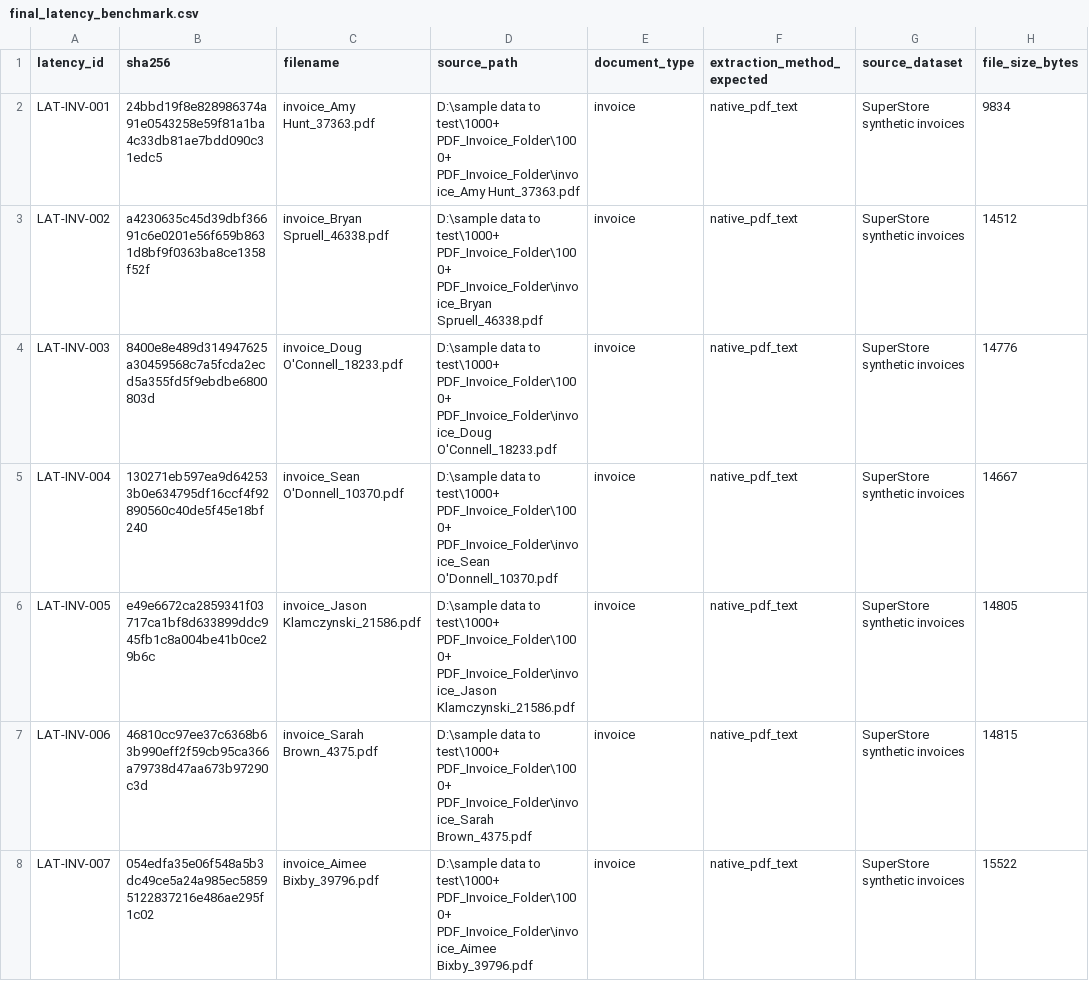
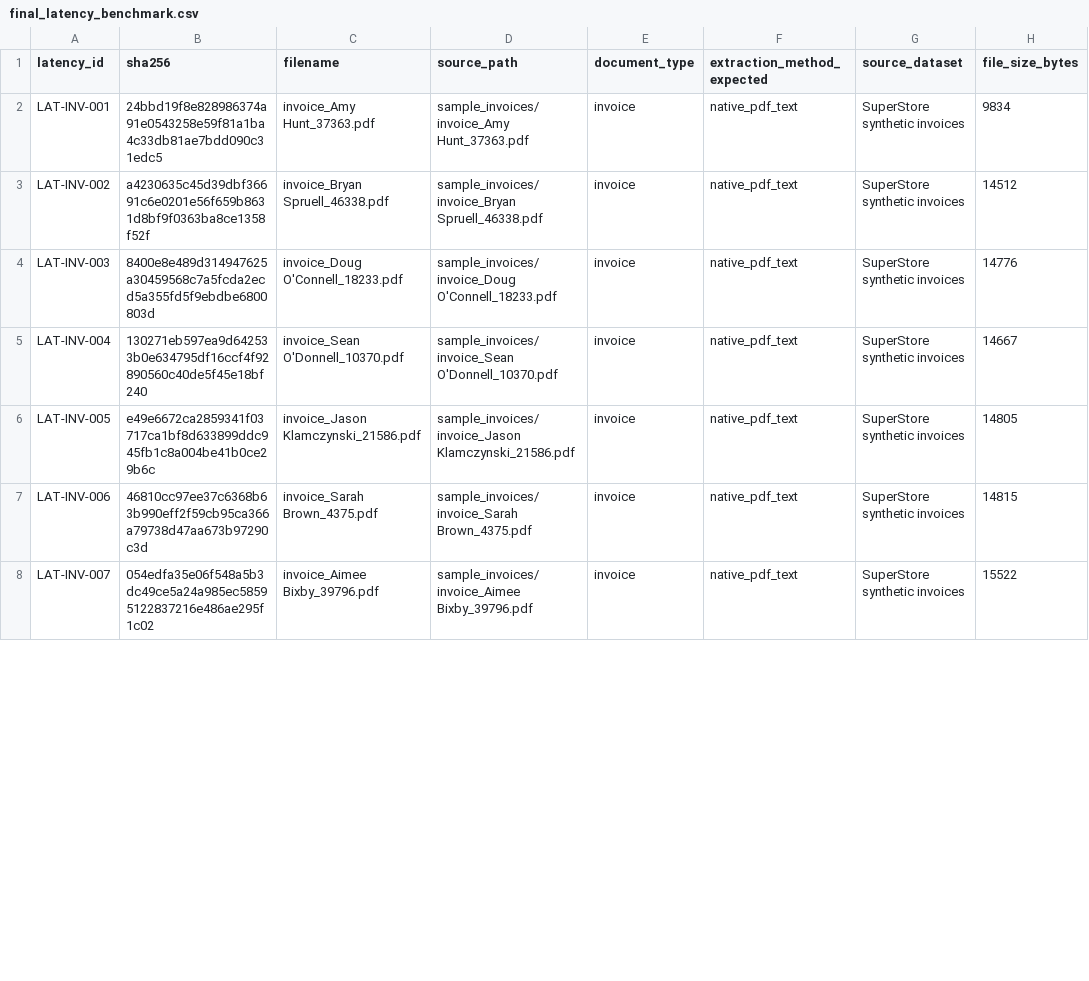
Before and after one commit to Leyan365/intelligent-document-processing-system, a CSV file: evaluation/final_latency_benchmark.csv, drawn as a sheet; only a part is shown; the diff covers the shown part only; the diff names each change by its address in the sheet, - before the commit and + after, or states it on an @@ line.

```diff
--- a/evaluation/final_latency_benchmark.csv
+++ b/evaluation/final_latency_benchmark.csv
-D2 (source_path): D:\sample data to test\1000+ PDF_Invoice_Folder\1000+ PDF_Invoice_Folder\invoice_Amy Hunt_37363.pdf
+D2 (source_path): sample_invoices/invoice_Amy Hunt_37363.pdf
-D3 (source_path): D:\sample data to test\1000+ PDF_Invoice_Folder\1000+ PDF_Invoice_Folder\invoice_Bryan Spruell_46338.pdf
+D3 (source_path): sample_invoices/invoice_Bryan Spruell_46338.pdf
-D4 (source_path): D:\sample data to test\1000+ PDF_Invoice_Folder\1000+ PDF_Invoice_Folder\invoice_Doug O'Connell_18233.pdf
+D4 (source_path): sample_invoices/invoice_Doug O'Connell_18233.pdf
-D5 (source_path): D:\sample data to test\1000+ PDF_Invoice_Folder\1000+ PDF_Invoice_Folder\invoice_Sean O'Donnell_10370.pdf
+D5 (source_path): sample_invoices/invoice_Sean O'Donnell_10370.pdf
-D6 (source_path): D:\sample data to test\1000+ PDF_Invoice_Folder\1000+ PDF_Invoice_Folder\invoice_Jason Klamczynski_21586.pdf
+D6 (source_path): sample_invoices/invoice_Jason Klamczynski_21586.pdf
-D7 (source_path): D:\sample data to test\1000+ PDF_Invoice_Folder\1000+ PDF_Invoice_Folder\invoice_Sarah Brown_4375.pdf
+D7 (source_path): sample_invoices/invoice_Sarah Brown_4375.pdf
-D8 (source_path): D:\sample data to test\1000+ PDF_Invoice_Folder\1000+ PDF_Invoice_Folder\invoice_Aimee Bixby_39796.pdf
+D8 (source_path): sample_invoices/invoice_Aimee Bixby_39796.pdf
```
Also changed, not shown: 22 edited cells elsewhere in this file, evaluation/final_classifier_challenge.csv, evaluation/final_classifier_challenge_v2.csv, 6 other files.
